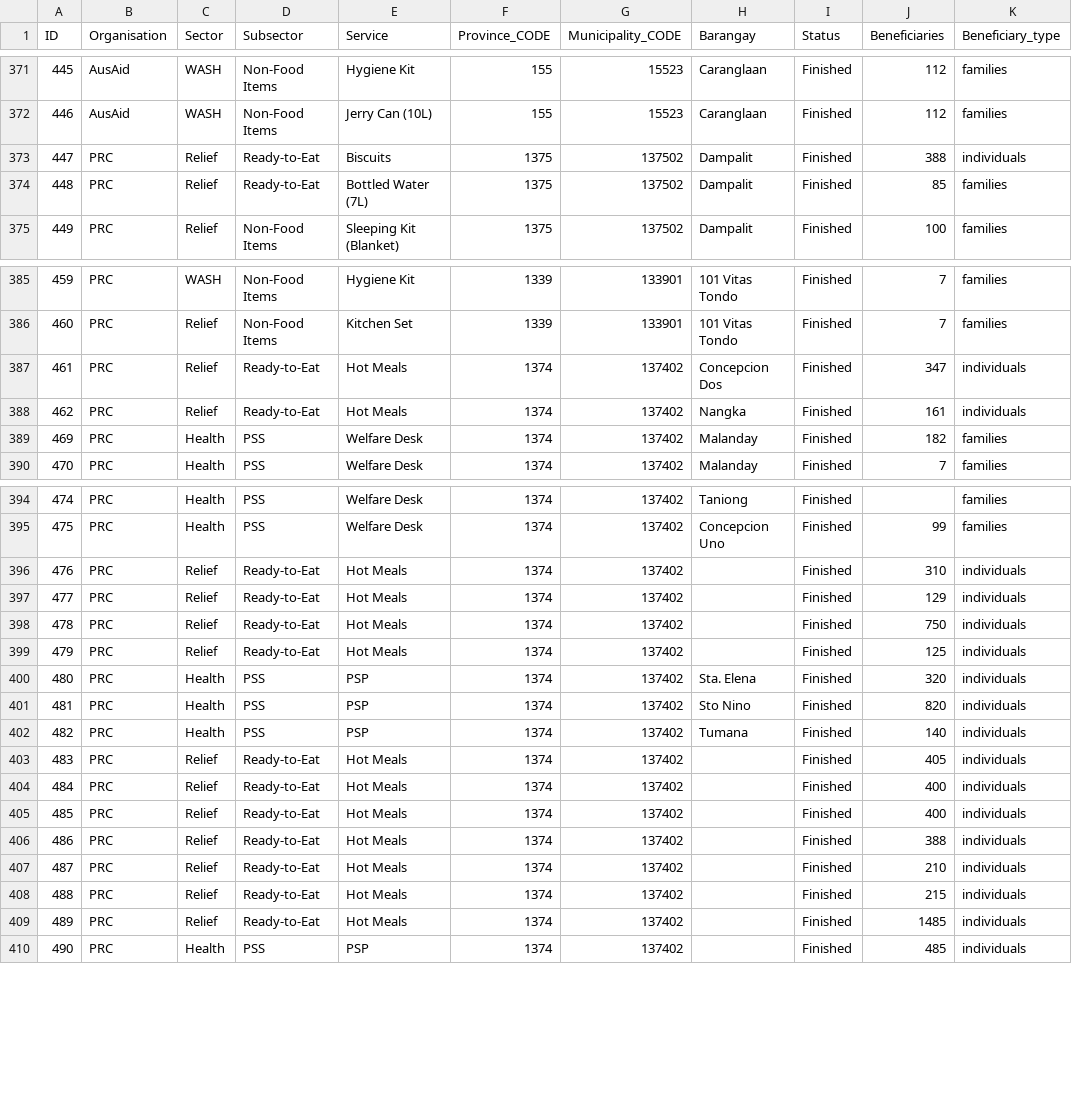
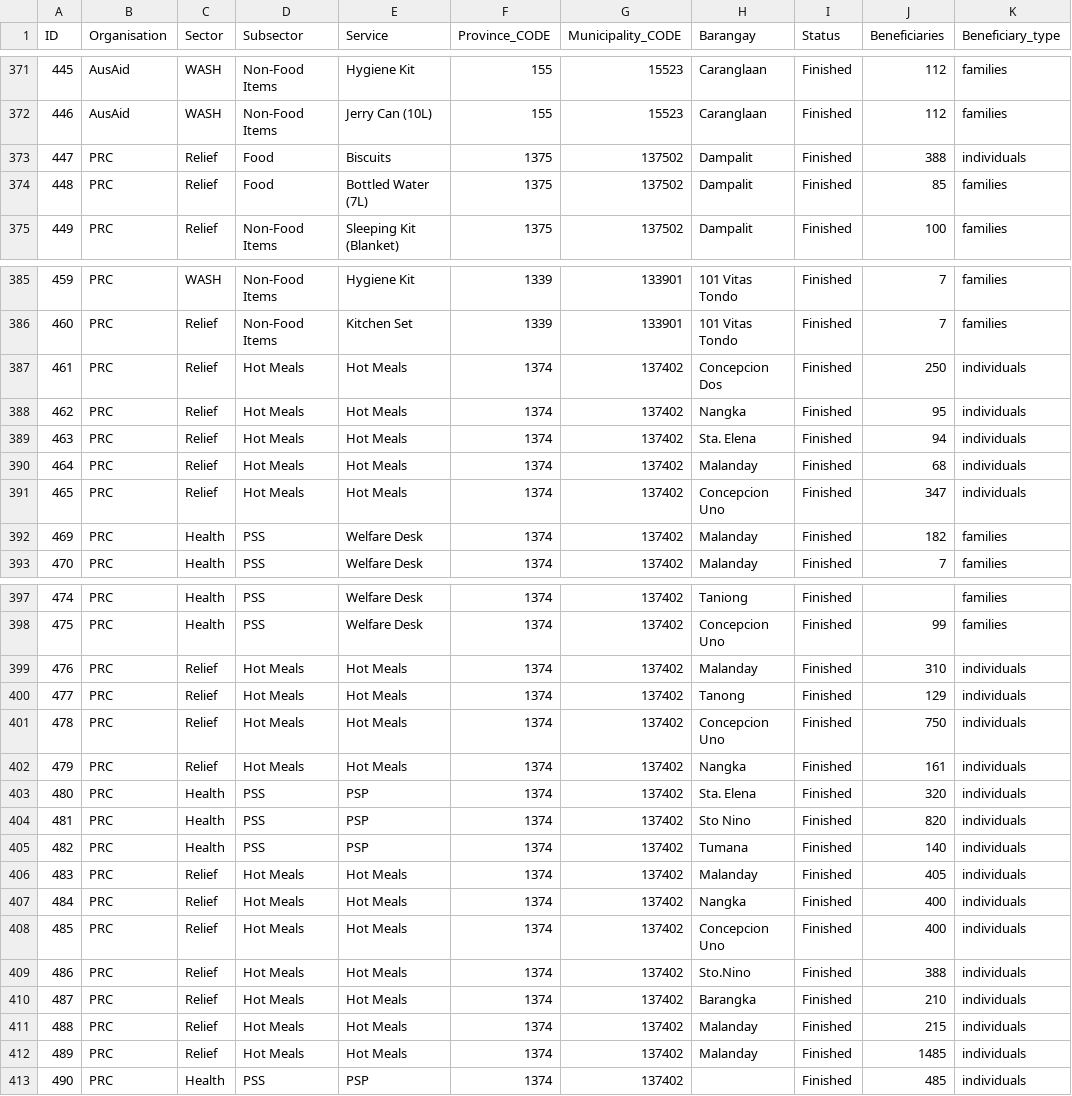
Before and after one commit to PhilippineRedCross/Habagat2018_3W, a CSV file: data/3W_Data.csv, drawn as a sheet; only a part is shown, gaps mark what is left out; the diff covers the shown part only.

Commit message:
Add files via upload

```diff
--- a/data/3W_Data.csv
+++ b/data/3W_Data.csv
@@ -372,4 +372,4 @@ ID;Organisation;Sector;Subsector;Service;Province_CODE;Municipality_CODE;Baranga
 446;AusAid;WASH;Non-Food Items;Jerry Can (10L);155;15523;Caranglaan;Finished;112;families
-447;PRC;Relief;Ready-to-Eat;Biscuits;1375;137502;Dampalit;Finished;388;individuals
-448;PRC;Relief;Ready-to-Eat;Bottled Water (7L);1375;137502;Dampalit;Finished;85;families
+447;PRC;Relief;Food;Biscuits;1375;137502;Dampalit;Finished;388;individuals
+448;PRC;Relief;Food;Bottled Water (7L);1375;137502;Dampalit;Finished;85;families
 449;PRC;Relief;Non-Food Items;Sleeping Kit (Blanket);1375;137502;Dampalit;Finished;100;families
@@ -386,4 +386,7 @@ ID;Organisation;Sector;Subsector;Service;Province_CODE;Municipality_CODE;Baranga
 460;PRC;Relief;Non-Food Items;Kitchen Set;1339;133901;101 Vitas Tondo;Finished;7;families
-461;PRC;Relief;Ready-to-Eat;Hot Meals;1374;137402;Concepcion Dos;Finished;347;individuals
-462;PRC;Relief;Ready-to-Eat;Hot Meals;1374;137402;Nangka;Finished;161;individuals
+461;PRC;Relief;Hot Meals;Hot Meals;1374;137402;Concepcion Dos;Finished;250;individuals
+462;PRC;Relief;Hot Meals;Hot Meals;1374;137402;Nangka;Finished;95;individuals
+463;PRC;Relief;Hot Meals;Hot Meals;1374;137402;Sta. Elena;Finished;94;individuals
+464;PRC;Relief;Hot Meals;Hot Meals;1374;137402;Malanday;Finished;68;individuals
+465;PRC;Relief;Hot Meals;Hot Meals;1374;137402;Concepcion Uno;Finished;347;individuals
 469;PRC;Health;PSS;Welfare Desk;1374;137402;Malanday;Finished;182;families
@@ -395,6 +398,6 @@ ID;Organisation;Sector;Subsector;Service;Province_CODE;Municipality_CODE;Baranga
 475;PRC;Health;PSS;Welfare Desk;1374;137402;Concepcion Uno;Finished;99;families
-476;PRC;Relief;Ready-to-Eat;Hot Meals;1374;137402;;Finished;310;individuals
-477;PRC;Relief;Ready-to-Eat;Hot Meals;1374;137402;;Finished;129;individuals
-478;PRC;Relief;Ready-to-Eat;Hot Meals;1374;137402;;Finished;750;individuals
-479;PRC;Relief;Ready-to-Eat;Hot Meals;1374;137402;;Finished;125;individuals
+476;PRC;Relief;Hot Meals;Hot Meals;1374;137402;Malanday;Finished;310;individuals
+477;PRC;Relief;Hot Meals;Hot Meals;1374;137402;Tanong;Finished;129;individuals
+478;PRC;Relief;Hot Meals;Hot Meals;1374;137402;Concepcion Uno;Finished;750;individuals
+479;PRC;Relief;Hot Meals;Hot Meals;1374;137402;Nangka;Finished;161;individuals
 480;PRC;Health;PSS;PSP;1374;137402;Sta. Elena;Finished;320;individuals
@@ -402,9 +405,9 @@ ID;Organisation;Sector;Subsector;Service;Province_CODE;Municipality_CODE;Baranga
 482;PRC;Health;PSS;PSP;1374;137402;Tumana;Finished;140;individuals
-483;PRC;Relief;Ready-to-Eat;Hot Meals;1374;137402;;Finished;405;individuals
-484;PRC;Relief;Ready-to-Eat;Hot Meals;1374;137402;;Finished;400;individuals
-485;PRC;Relief;Ready-to-Eat;Hot Meals;1374;137402;;Finished;400;individuals
-486;PRC;Relief;Ready-to-Eat;Hot Meals;1374;137402;;Finished;388;individuals
-487;PRC;Relief;Ready-to-Eat;Hot Meals;1374;137402;;Finished;210;individuals
-488;PRC;Relief;Ready-to-Eat;Hot Meals;1374;137402;;Finished;215;individuals
-489;PRC;Relief;Ready-to-Eat;Hot Meals;1374;137402;;Finished;1485;individuals
+483;PRC;Relief;Hot Meals;Hot Meals;1374;137402;Malanday;Finished;405;individuals
+484;PRC;Relief;Hot Meals;Hot Meals;1374;137402;Nangka;Finished;400;individuals
+485;PRC;Relief;Hot Meals;Hot Meals;1374;137402;Concepcion Uno;Finished;400;individuals
+486;PRC;Relief;Hot Meals;Hot Meals;1374;137402;Sto.Nino;Finished;388;individuals
+487;PRC;Relief;Hot Meals;Hot Meals;1374;137402;Barangka;Finished;210;individuals
+488;PRC;Relief;Hot Meals;Hot Meals;1374;137402;Malanday;Finished;215;individuals
+489;PRC;Relief;Hot Meals;Hot Meals;1374;137402;Malanday;Finished;1485;individuals
 490;PRC;Health;PSS;PSP;1374;137402;;Finished;485;individuals
```
Also changed, not shown: 88 edited cells elsewhere in this file.
